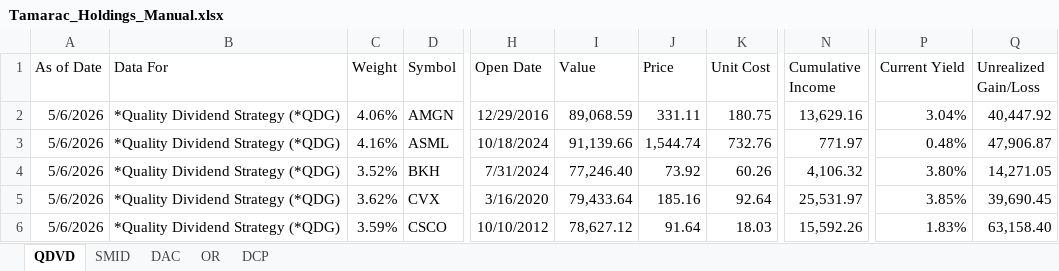
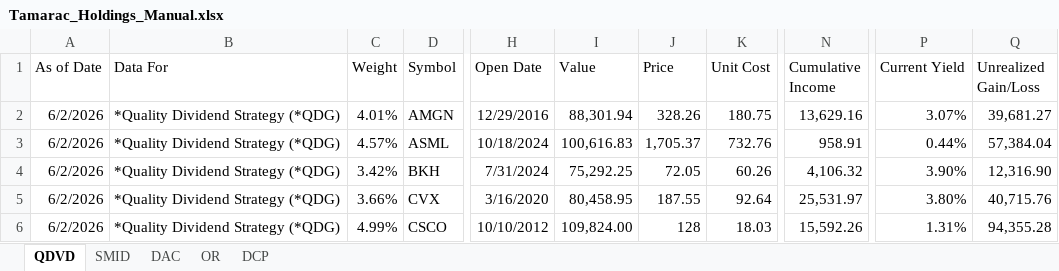
Before and after one commit to ryansadair/mcp-dashboard, an Excel workbook: data/Tamarac_Holdings_Manual.xlsx, sheet QDVD, drawn as a sheet; only a part is shown, gaps mark what is left out; values as stored, in another font and other column widths than the file's, no borders; the diff covers the shown part only; the diff names each change by its address in the sheet, - before the commit and + after, or states it on an @@ line.

```diff
--- a/data/Tamarac_Holdings_Manual.xlsx (sheet QDVD)
+++ b/data/Tamarac_Holdings_Manual.xlsx (sheet QDVD)
-A2:A6 (As of Date): 5/6/2026
+A2:A6 (As of Date): 6/2/2026
-C2 (Weight): 4.06%
+C2 (Weight): 4.01%
-I2 (Value): 89,068.59
+I2 (Value): 88,301.94
-J2 (Price): 331.11
+J2 (Price): 328.26
-P2 (Current Yield): 3.04%
+P2 (Current Yield): 3.07%
-Q2 (Unrealized Gain/Loss): 40,447.92
+Q2 (Unrealized Gain/Loss): 39,681.27
-C3 (Weight): 4.16%
+C3 (Weight): 4.57%
-I3 (Value): 91,139.66
+I3 (Value): 100,616.83
-J3 (Price): 1,544.74
+J3 (Price): 1,705.37
-N3 (Cumulative Income): 771.97
+N3 (Cumulative Income): 958.91
-P3 (Current Yield): 0.48%
+P3 (Current Yield): 0.44%
-Q3 (Unrealized Gain/Loss): 47,906.87
+Q3 (Unrealized Gain/Loss): 57,384.04
-C4 (Weight): 3.52%
+C4 (Weight): 3.42%
-I4 (Value): 77,246.40
+I4 (Value): 75,292.25
-J4 (Price): 73.92
+J4 (Price): 72.05
-P4 (Current Yield): 3.80%
+P4 (Current Yield): 3.90%
-Q4 (Unrealized Gain/Loss): 14,271.05
+Q4 (Unrealized Gain/Loss): 12,316.90
-C5 (Weight): 3.62%
+C5 (Weight): 3.66%
-I5 (Value): 79,433.64
+I5 (Value): 80,458.95
-J5 (Price): 185.16
+J5 (Price): 187.55
-P5 (Current Yield): 3.85%
+P5 (Current Yield): 3.80%
-Q5 (Unrealized Gain/Loss): 39,690.45
+Q5 (Unrealized Gain/Loss): 40,715.76
-C6 (Weight): 3.59%
+C6 (Weight): 4.99%
-I6 (Value): 78,627.12
+I6 (Value): 109,824.00
-J6 (Price): 91.64
+J6 (Price): 128
-P6 (Current Yield): 1.83%
+P6 (Current Yield): 1.31%
-Q6 (Unrealized Gain/Loss): 63,158.40
+Q6 (Unrealized Gain/Loss): 94,355.28
```
Also changed, not shown: 2 added rows, 1 removed row and 192 edited cells elsewhere in this sheet, sheet DCP, sheet DAC, sheet OR, sheet SMID.
